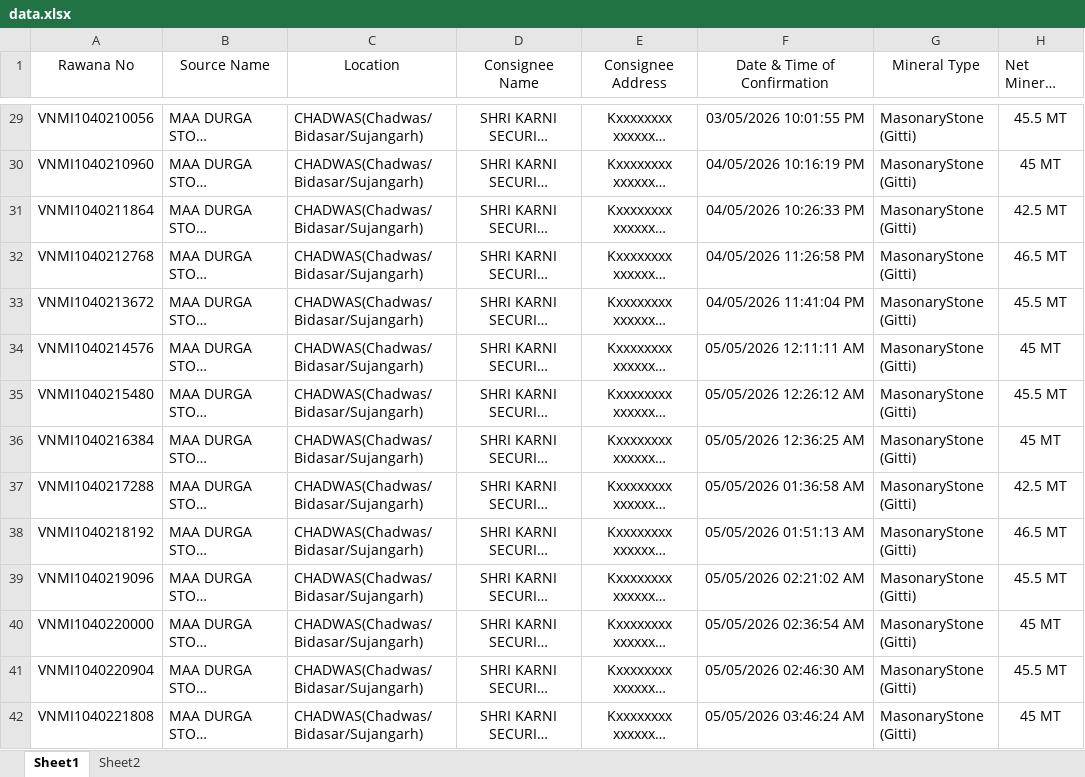
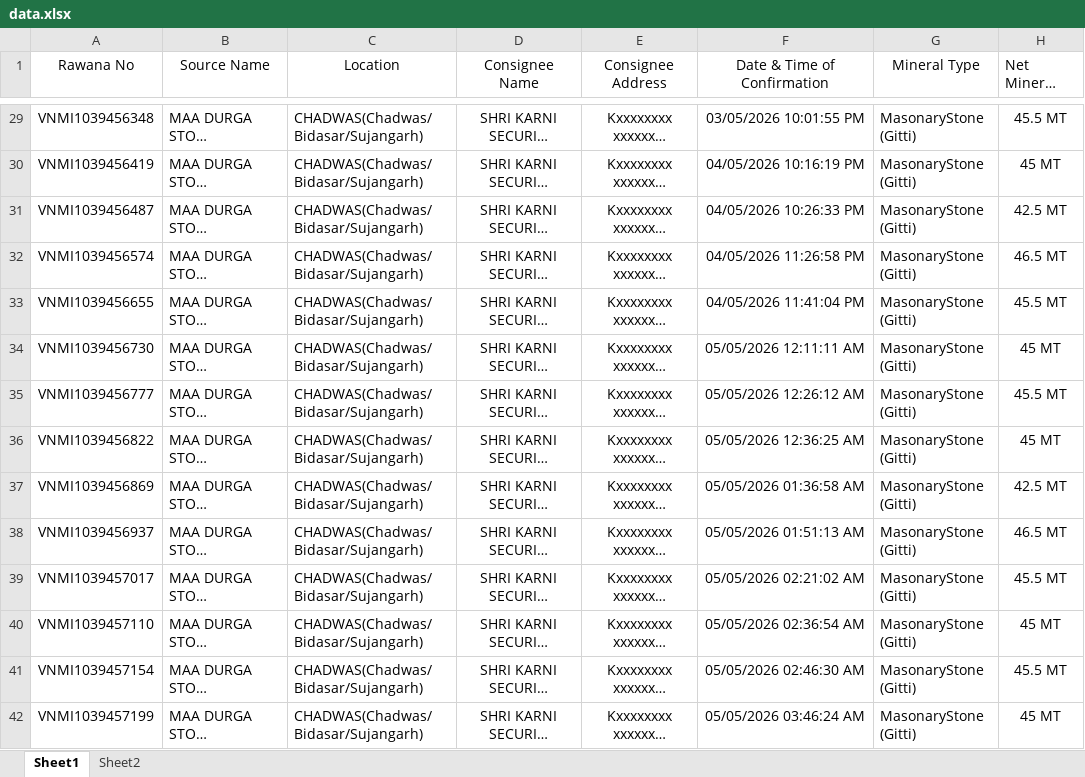
Before and after one commit to MINEDEPTRAJ/GMDRAJ, an Excel workbook: data.xlsx, sheet Sheet1, drawn as a sheet; only a part is shown, gaps mark what is left out; long unchanged cells end in …; values as stored, in another font and other column widths than the file's, no borders; conditional formats not drawn; the diff covers the shown part only; the diff names each change by its address in the sheet, - before the commit and + after, or states it on an @@ line.

```diff
--- a/data.xlsx (sheet Sheet1)
+++ b/data.xlsx (sheet Sheet1)
-A29 (Rawana No): VNMI1040210056
+A29 (Rawana No): VNMI1039456348
-A30 (Rawana No): VNMI1040210960
+A30 (Rawana No): VNMI1039456419
-A31 (Rawana No): VNMI1040211864
+A31 (Rawana No): VNMI1039456487
-A32 (Rawana No): VNMI1040212768
+A32 (Rawana No): VNMI1039456574
-A33 (Rawana No): VNMI1040213672
+A33 (Rawana No): VNMI1039456655
-A34 (Rawana No): VNMI1040214576
+A34 (Rawana No): VNMI1039456730
-A35 (Rawana No): VNMI1040215480
+A35 (Rawana No): VNMI1039456777
-A36 (Rawana No): VNMI1040216384
+A36 (Rawana No): VNMI1039456822
-A37 (Rawana No): VNMI1040217288
+A37 (Rawana No): VNMI1039456869
-A38 (Rawana No): VNMI1040218192
+A38 (Rawana No): VNMI1039456937
-A39 (Rawana No): VNMI1040219096
+A39 (Rawana No): VNMI1039457017
-A40 (Rawana No): VNMI1040220000
+A40 (Rawana No): VNMI1039457110
-A41 (Rawana No): VNMI1040220904
+A41 (Rawana No): VNMI1039457154
-A42 (Rawana No): VNMI1040221808
+A42 (Rawana No): VNMI1039457199
```
Also changed, not shown: 120 added rows and 79 edited cells elsewhere in this sheet.
